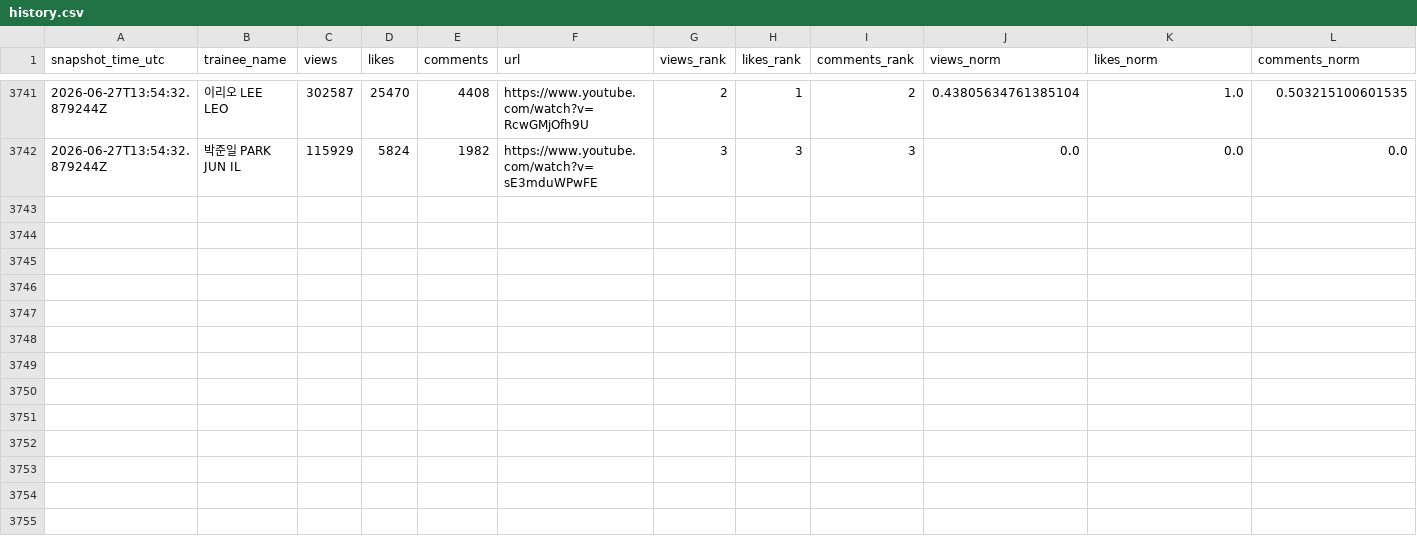
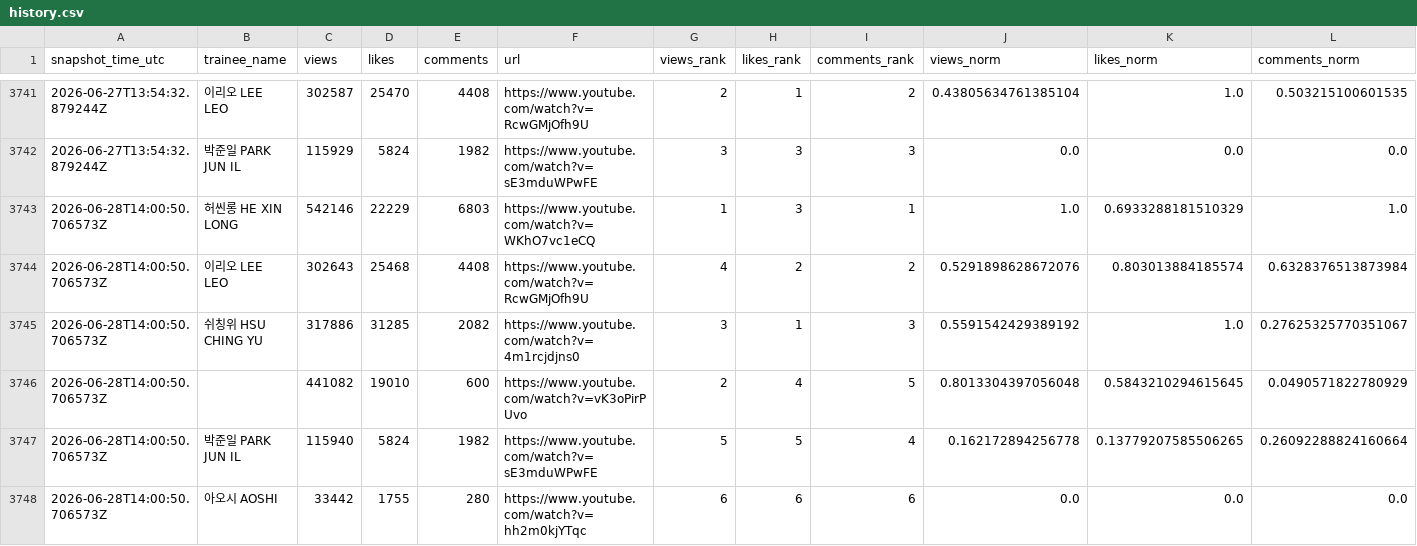
Before and after one commit to b2p-analysis/fancams, a CSV file: data/history.csv, drawn as a sheet; only a part is shown, gaps mark what is left out; rows hold the shown columns only; the diff names each change by its address in the sheet, - before the commit and + after, or states it on an @@ line.

```diff
--- a/data/history.csv
+++ b/data/history.csv
+row 3743: 2026-06-28T14:00:50.706573Z | 허씬롱 HE XIN LONG | 542146 | 22229 | 6803 | https://www.youtube.com/watch?v=WKhO7vc1eCQ | 1 | 3 | 1 | 1.0 | 0.6933288181510329 | 1.0
+row 3744: 2026-06-28T14:00:50.706573Z | 이리오 LEE LEO | 302643 | 25468 | 4408 | https://www.youtube.com/watch?v=RcwGMjOfh9U | 4 | 2 | 2 | 0.5291898628672076 | 0.803013884185574 | 0.6328376513873984
+row 3745: 2026-06-28T14:00:50.706573Z | 쉬칭위 HSU CHING YU | 317886 | 31285 | 2082 | https://www.youtube.com/watch?v=4m1rcjdjns0 | 3 | 1 | 3 | 0.5591542429389192 | 1.0 | 0.27625325770351067
+row 3746: 2026-06-28T14:00:50.706573Z |  | 441082 | 19010 | 600 | https://www.youtube.com/watch?v=vK3oPirPUvo | 2 | 4 | 5 | 0.8013304397056048 | 0.5843210294615645 | 0.0490571822780929
+row 3747: 2026-06-28T14:00:50.706573Z | 박준일 PARK JUN IL | 115940 | 5824 | 1982 | https://www.youtube.com/watch?v=sE3mduWPwFE | 5 | 5 | 4 | 0.162172894256778 | 0.13779207585506265 | 0.26092288824160664
+row 3748: 2026-06-28T14:00:50.706573Z | 아오시 AOSHI | 33442 | 1755 | 280 | https://www.youtube.com/watch?v=hh2m0kjYTqc | 6 | 6 | 6 | 0.0 | 0.0 | 0.0
```
Also changed, not shown: data/top8_likes.csv, 2 other files.
